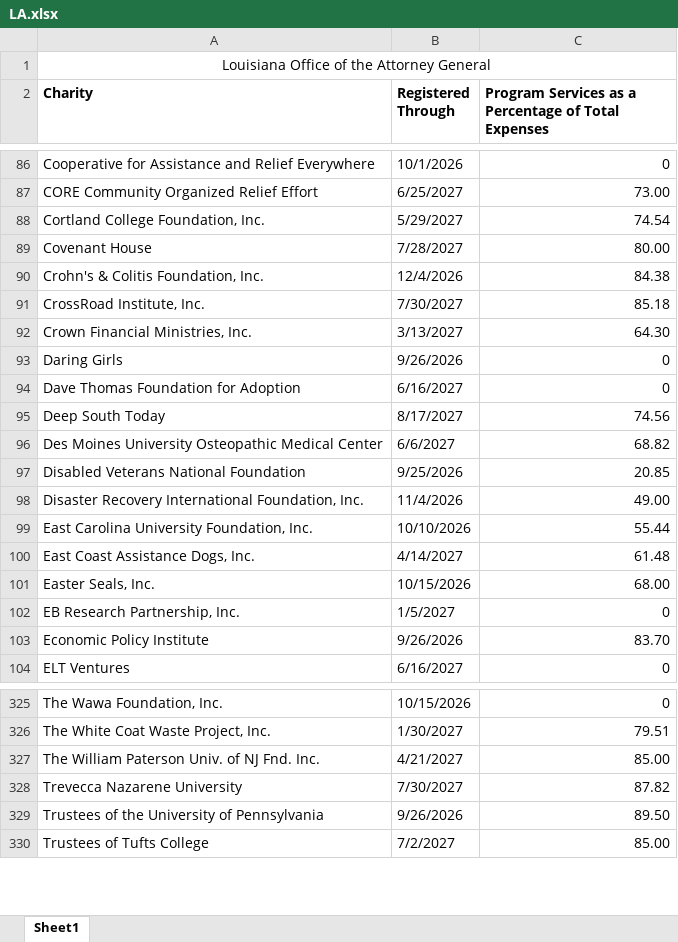
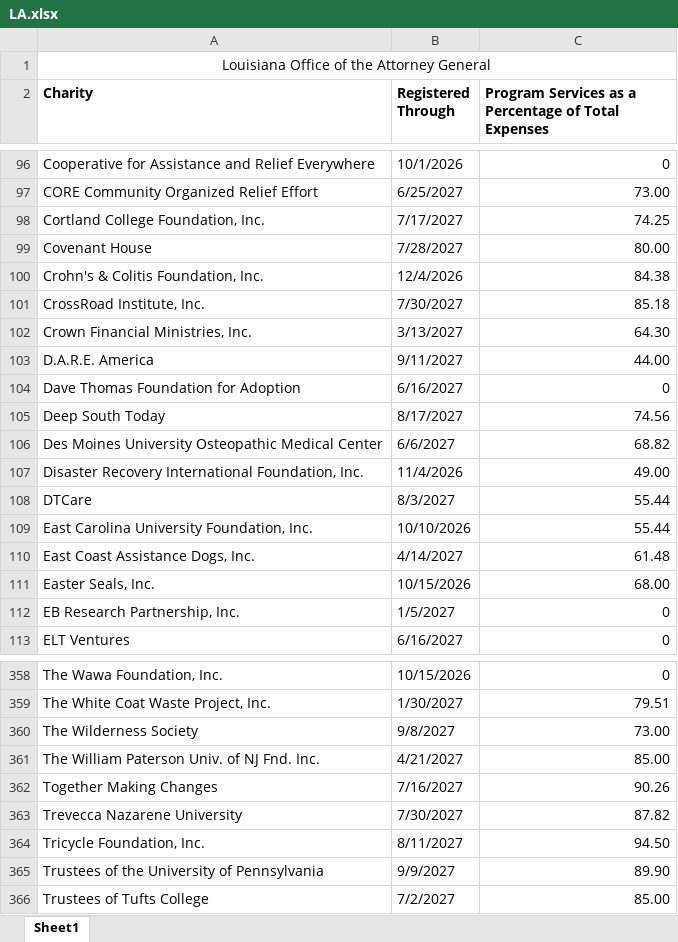
Before and after one commit to nyaghi/instant-compliance-snapshot-api, an Excel workbook: downloadable-data/LA.xlsx, sheet Sheet1, drawn as a sheet; only a part is shown, gaps mark what is left out; values as stored, in another font and other column widths than the file's, no borders; removed rows and columns are numbered as before the commit, all else as after; the diff covers the shown part only; the diff names each change by its address in the sheet, - before the commit and + after, or states it on an @@ line.

```diff
--- a/downloadable-data/LA.xlsx (sheet Sheet1)
+++ b/downloadable-data/LA.xlsx (sheet Sheet1)
-B98 (Registered Through): 5/29/2027
+B98 (Registered Through): 7/17/2027
-C98: 74.54
+C98: 74.25
-row 93: Daring Girls | 9/26/2026 | 0
+row 103: D.A.R.E. America | 9/11/2027 | 44.00
-row 97: Disabled Veterans National Foundation | 9/25/2026 | 20.85
+row 108: DTCare | 8/3/2027 | 55.44
-row 103: Economic Policy Institute | 9/26/2026 | 83.70
+row 360: The Wilderness Society | 9/8/2027 | 73.00
+row 362: Together Making Changes | 7/16/2027 | 90.26
+row 364: Tricycle Foundation, Inc. | 8/11/2027 | 94.50
-B365 (Registered Through): 9/26/2026
+B365 (Registered Through): 9/9/2027
-C365: 89.50
+C365: 89.90
```
Also changed, not shown: 44 added rows, 5 removed rows and 18 edited cells elsewhere in this sheet, 6 other files.
